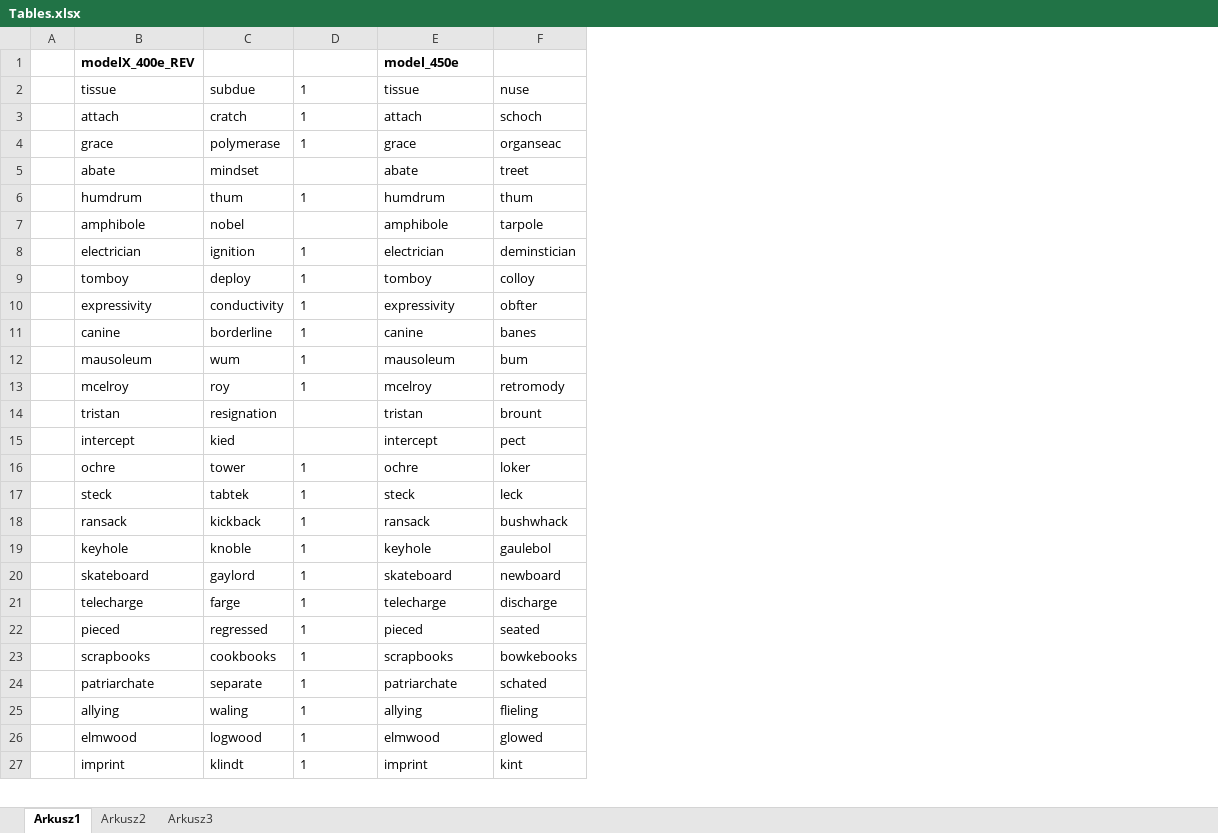
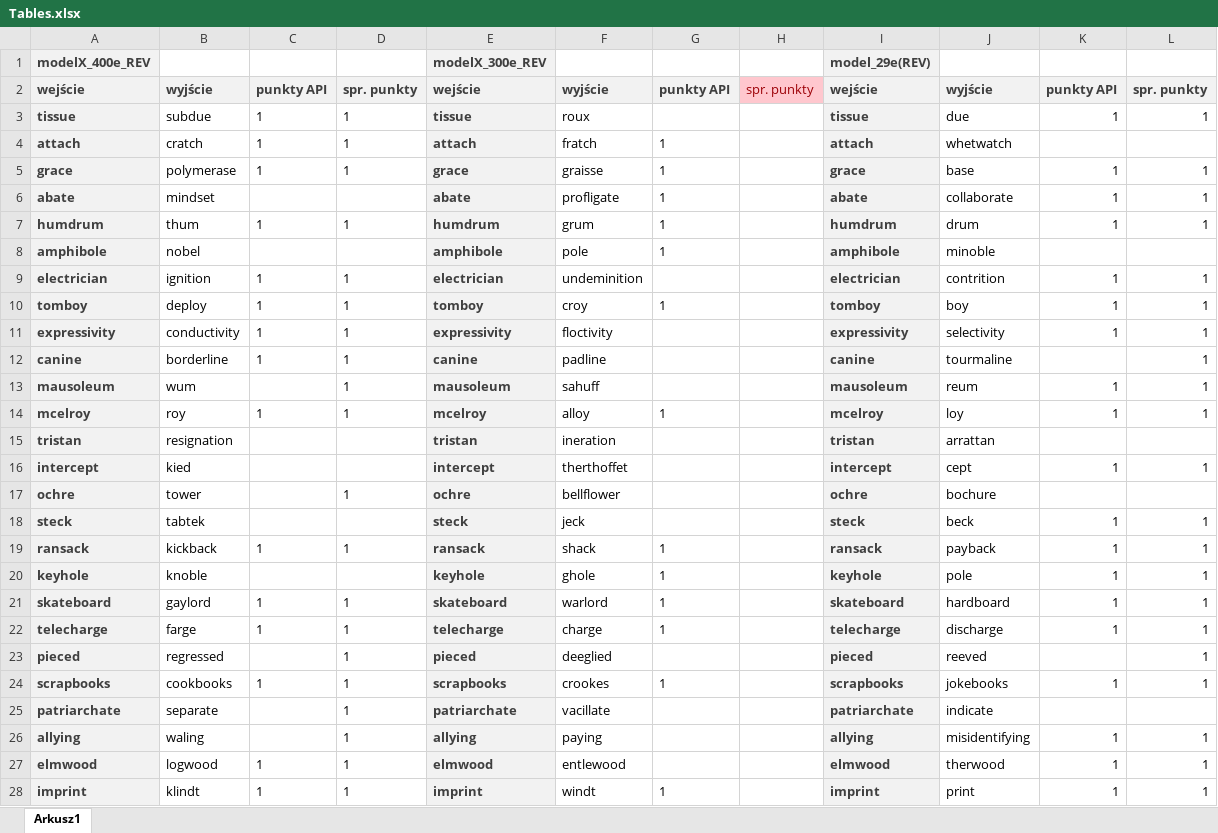
Before and after one commit to WojSkwie/MADW, an Excel workbook: wykresy/Tables.xlsx, sheet Arkusz1, drawn as a sheet; only a part is shown; values as stored, in another font and other column widths than the file's, no borders; removed rows and columns are numbered as before the commit, all else as after; the diff covers the shown part only; the diff names each change by its address in the sheet, - before the commit and + after, or states it on an @@ line.

```diff
--- a/wykresy/Tables.xlsx (sheet Arkusz1)
+++ b/wykresy/Tables.xlsx (sheet Arkusz1)
-sheet tab: Arkusz2
-sheet tab: Arkusz3
-column A, empty
+column C, rows 3-28: 1 | 1 | 1 |  | 1 |  | 1 | 1 | 1 | 1 |  | 1 |  |  |  |  | 1 |  | 1 | 1 |  | 1 |  |  | 1 | 1
+column D, rows 3-28: 1 | 1 | 1 |  | 1 |  | 1 | 1 | 1 | 1 | 1 | 1 |  |  | 1 |  | 1 |  | 1 | 1 | 1 | 1 | 1 | 1 | 1 | 1
+column E, row 1: modelX_300e_REV; rows 3-28: tissue | attach | grace | abate | humdrum | amphibole | electrician | tomboy | expressivity | canine | mausoleum | mcelroy | tristan | intercept | ochre | steck | ransack | keyhole | skateboard | telecharge | pieced | scrapbooks | patriarchate | allying | elmwood | imprint
+column F, rows 3-28: roux | fratch | graisse | profligate | grum | pole | undeminition | croy | floctivity | padline | sahuff | alloy | ineration | therthoffet | bellflower | jeck | shack | ghole | warlord | charge | deeglied | crookes | vacillate | paying | entlewood | windt
+column G, rows 4-28: 1 | 1 | 1 | 1 | 1 |  | 1 |  |  |  | 1 |  |  |  |  | 1 | 1 | 1 | 1 |  | 1 |  |  |  | 1
-column F, rows 2-27: nuse | schoch | organseac | treet | thum | tarpole | deminstician | colloy | obfter | banes | bum | retromody | brount | pect | loker | leck | bushwhack | gaulebol | newboard | discharge | seated | bowkebooks | schated | flieling | glowed | kint
+column J, rows 3-28: due | whetwatch | base | collaborate | drum | minoble | contrition | boy | selectivity | tourmaline | reum | loy | arrattan | cept | bochure | beck | payback | pole | hardboard | discharge | reeved | jokebooks | indicate | misidentifying | therwood | print
+column K, rows 3-28: 1 |  | 1 | 1 | 1 |  | 1 | 1 | 1 |  | 1 | 1 |  | 1 |  | 1 | 1 | 1 | 1 | 1 |  | 1 |  | 1 | 1 | 1
+column L, rows 3-28: 1 |  | 1 | 1 | 1 |  | 1 | 1 | 1 | 1 | 1 | 1 |  | 1 |  | 1 | 1 | 1 | 1 | 1 | 1 | 1 |  | 1 | 1 | 1
@@ A1 fill: none → #F2F2F2, text colour: black → #3F3F3F @@
-I1: model_450e
+I1: model_29e(REV)
@@ I1 fill: none → #F2F2F2, text colour: black → #3F3F3F @@
+row 2: wejście | wyjście | punkty API | spr. punkty | wejście | wyjście | punkty API | spr. punkty | wejście | wyjście | punkty API | spr. punkty
@@ A3:A28 fill: none → #F2F2F2, bold: off → on, text colour: black → #3F3F3F @@
-H3:H5: 1
+H3:H5: (empty)
@@ I3:I28 fill: none → #F2F2F2, bold: off → on, text colour: black → #3F3F3F @@
-H7: 1
+H7: (empty)
-H9:H14: 1
+H9:H14: (empty)
-H17:H28: 1
+H17:H28: (empty)
```
Also changed, not shown: 104 added rows and cell formats elsewhere in this sheet, 9 other files.
